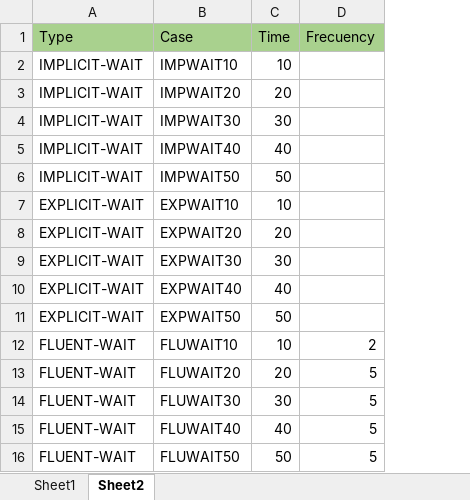
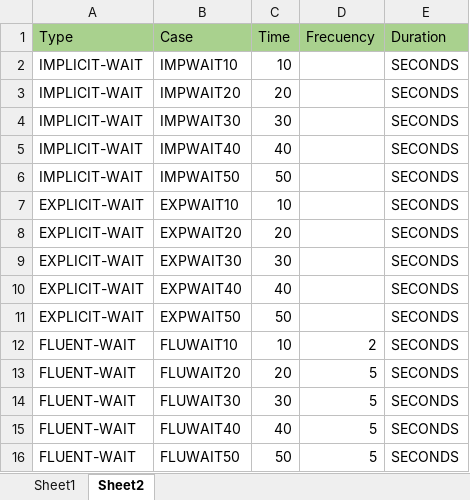
Before and after one commit to ArauzVega/Selenium, an Excel workbook: TestData.xlsx, sheet Sheet2, drawn as a sheet; values as stored, in another font and other column widths than the file's, no borders; the diff names each change by its address in the sheet, - before the commit and + after, or states it on an @@ line.

```diff
--- a/TestData.xlsx (sheet Sheet2)
+++ b/TestData.xlsx (sheet Sheet2)
+column E (Duration), rows 2-16: all SECONDS
```
Also changed, not shown: sheet Sheet1, 33 other files.
